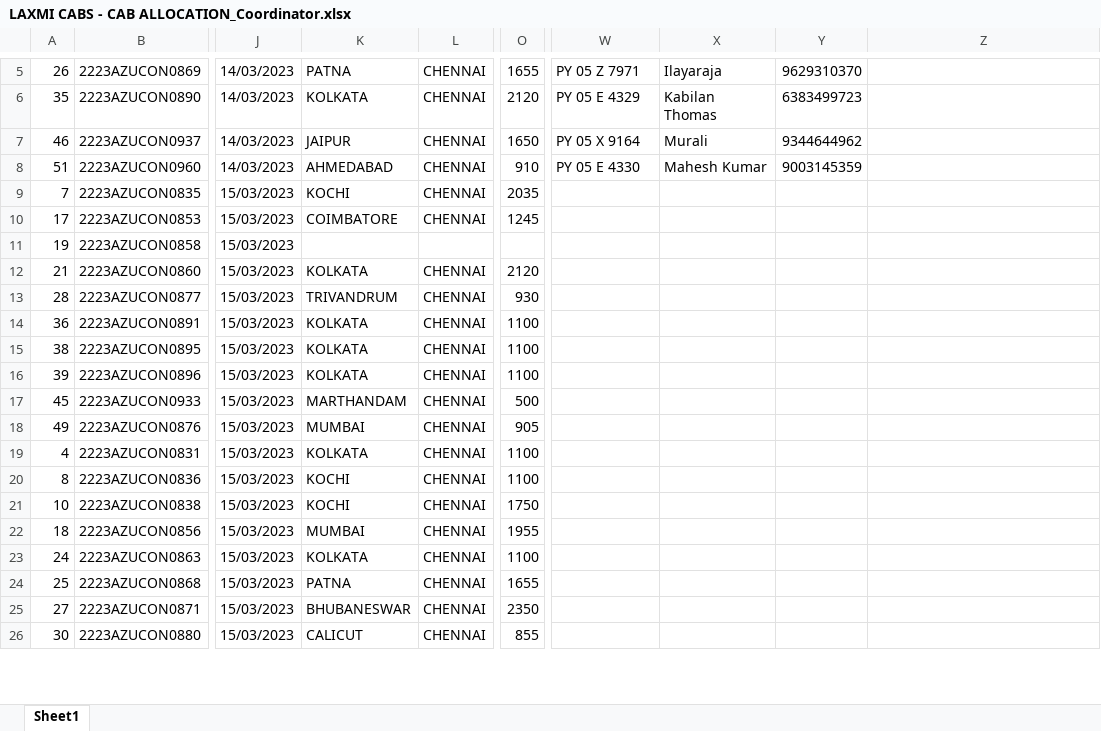
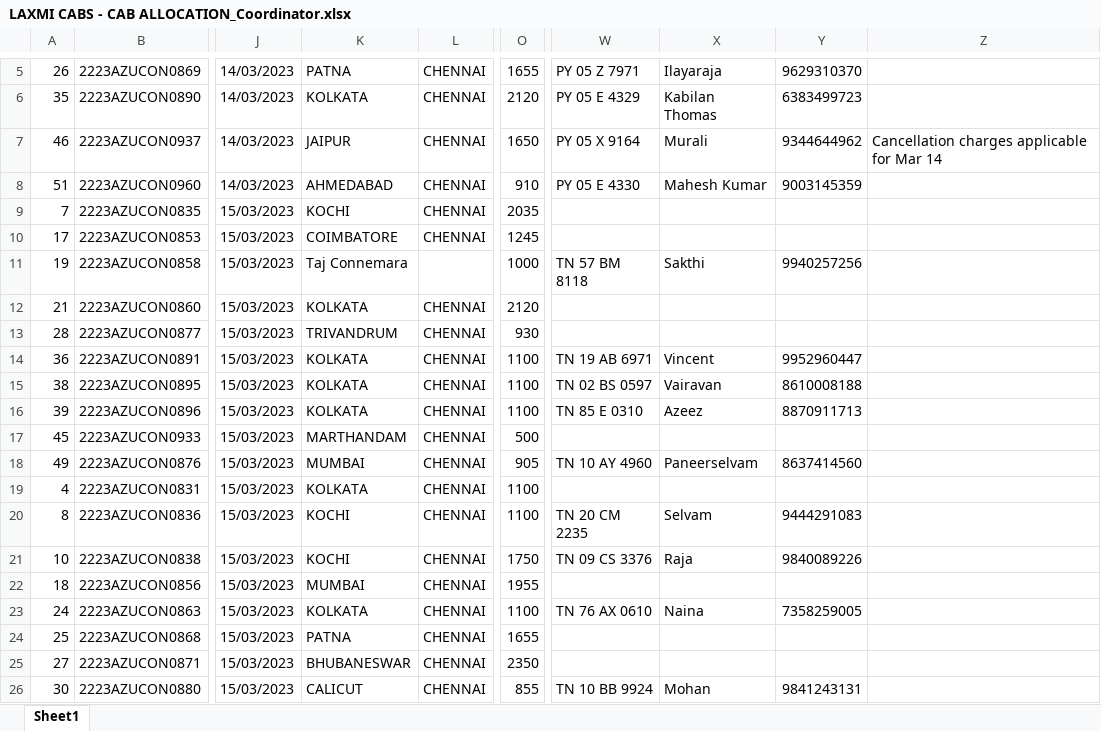
Before and after one commit to 08011985/Home, an Excel workbook: LAXMI CABS - CAB ALLOCATION_Coordinator.xlsx, sheet Sheet1, drawn as a sheet; only a part is shown, gaps mark what is left out; values as stored, in another font and other column widths than the file's, no cell formats; conditional formats not drawn; the diff covers the shown part only; the diff names each change by its address in the sheet, - before the commit and + after, or states it on an @@ line.

Commit message:
Add files via upload

```diff
--- a/LAXMI CABS - CAB ALLOCATION_Coordinator.xlsx (sheet Sheet1)
+++ b/LAXMI CABS - CAB ALLOCATION_Coordinator.xlsx (sheet Sheet1)
-Z7: (empty)
+Z7: Cancellation charges applicable for Mar 14
-K11: (empty)
+K11: Taj Connemara
-O11: (empty)
+O11: 1000
-W11: (empty)
+W11: TN 57 BM 8118
-X11: (empty)
+X11: Sakthi
-Y11: (empty)
+Y11: 9940257256
-W14: (empty)
+W14: TN 19 AB 6971
-X14: (empty)
+X14: Vincent
-Y14: (empty)
+Y14: 9952960447
-W15: (empty)
+W15: TN 02 BS 0597
-X15: (empty)
+X15: Vairavan
-Y15: (empty)
+Y15: 8610008188
-W16: (empty)
+W16: TN 85 E 0310
-X16: (empty)
+X16: Azeez
-Y16: (empty)
+Y16: 8870911713
-W18: (empty)
+W18: TN 10 AY 4960
-X18: (empty)
+X18: Paneerselvam
-Y18: (empty)
+Y18: 8637414560
-W20: (empty)
+W20: TN 20 CM 2235
-X20: (empty)
+X20: Selvam
-Y20: (empty)
+Y20: 9444291083
-W21: (empty)
+W21: TN 09 CS 3376
-X21: (empty)
+X21: Raja
-Y21: (empty)
+Y21: 9840089226
-W23: (empty)
+W23: TN 76 AX 0610
-X23: (empty)
+X23: Naina
-Y23: (empty)
+Y23: 7358259005
-W26: (empty)
+W26: TN 10 BB 9924
-X26: (empty)
+X26: Mohan
-Y26: (empty)
+Y26: 9841243131
```
Also changed, not shown: 15 hidden or unhidden rows and 15 edited cells elsewhere in this sheet, cell formats.
